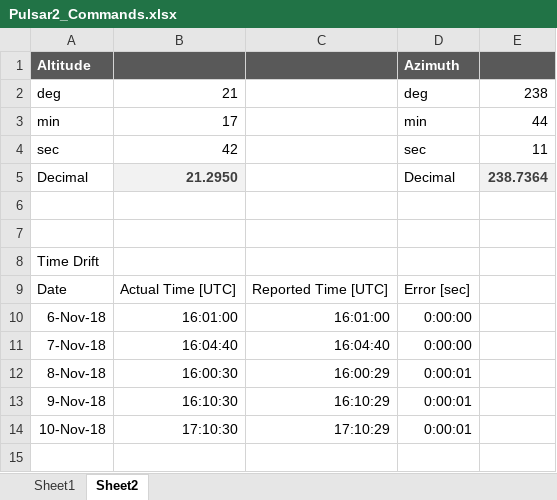
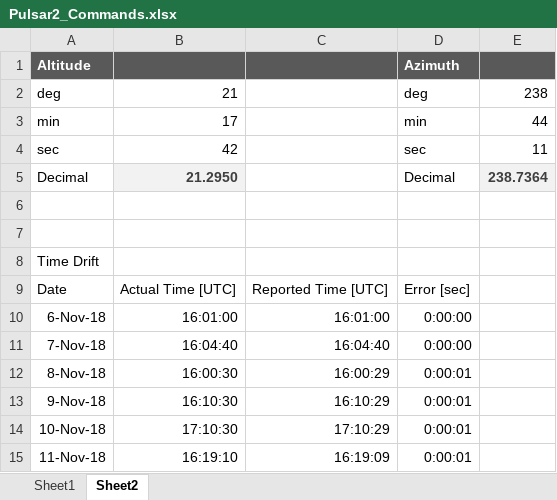
Before and after one commit to rpineau/Pulsar2, an Excel workbook: Pulsar2_Commands.xlsx, sheet Sheet2, drawn as a sheet; values as stored, in another font and other column widths than the file's, no borders; the diff names each change by its address in the sheet, - before the commit and + after, or states it on an @@ line.

```diff
--- a/Pulsar2_Commands.xlsx (sheet Sheet2)
+++ b/Pulsar2_Commands.xlsx (sheet Sheet2)
+row 15: 11-Nov-18 | 16:19:10 | 16:19:09 | 0:00:01
```
Also changed, not shown: sheet Sheet1, 3 other files.
